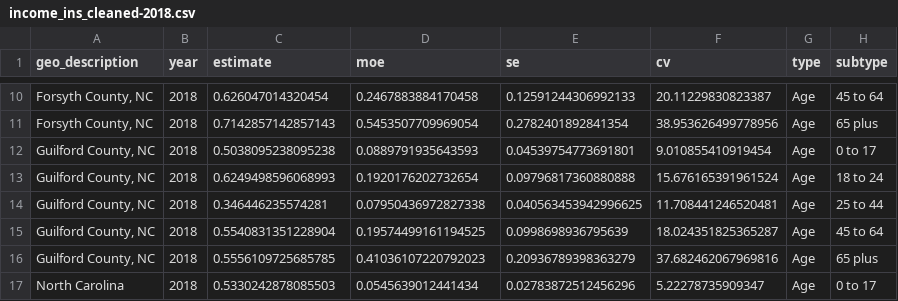
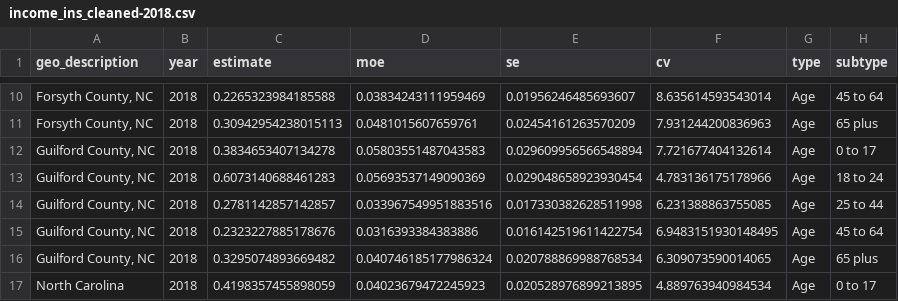
Before and after one commit to forsythfuture/income-insufficiency, a CSV file: income_ins_cleaned-2018.csv, drawn as a sheet; only a part is shown, gaps mark what is left out; the diff covers the shown part only.

```diff
--- a/income_ins_cleaned-2018.csv
+++ b/income_ins_cleaned-2018.csv
@@ -10,8 +10,8 @@ geo_description,year,estimate,moe,se,cv,type,subtype
-"Forsyth County, NC",2018,0.626047014320454,0.2467883884170458,0.12591244306992133,20.11229830823387,Age,45 to 64
-"Forsyth County, NC",2018,0.7142857142857143,0.5453507709969054,0.2782401892841354,38.953626499778956,Age,65 plus
-"Guilford County, NC",2018,0.5038095238095238,0.0889791935643593,0.04539754773691801,9.010855410919454,Age,0 to 17
-"Guilford County, NC",2018,0.6249498596068993,0.1920176202732654,0.09796817360880888,15.676165391961524,Age,18 to 24
-"Guilford County, NC",2018,0.346446235574281,0.07950436972827338,0.040563453942996625,11.708441246520481,Age,25 to 44
-"Guilford County, NC",2018,0.5540831351228904,0.19574499161194525,0.0998698936795639,18.024351825365287,Age,45 to 64
-"Guilford County, NC",2018,0.5556109725685785,0.41036107220792023,0.20936789398363279,37.682462067969816,Age,65 plus
-North Carolina,2018,0.5330242878085503,0.0545639012441434,0.02783872512456296,5.22278735909347,Age,0 to 17
+"Forsyth County, NC",2018,0.2265323984185588,0.03834243111959469,0.01956246485693607,8.635614593543014,Age,45 to 64
+"Forsyth County, NC",2018,0.30942954238015113,0.0481015607659761,0.02454161263570209,7.931244200836963,Age,65 plus
+"Guilford County, NC",2018,0.3834653407134278,0.05803551487043583,0.029609956566548894,7.721677404132614,Age,0 to 17
+"Guilford County, NC",2018,0.6073140688461283,0.05693537149090369,0.029048658923930454,4.783136175178966,Age,18 to 24
+"Guilford County, NC",2018,0.2781142857142857,0.033967549951883516,0.017330382628511998,6.231388863755085,Age,25 to 44
+"Guilford County, NC",2018,0.2323227885178676,0.0316393384383886,0.016142519611422754,6.9483151930148495,Age,45 to 64
+"Guilford County, NC",2018,0.3295074893669482,0.040746185177986324,0.020788869988768534,6.309073590014065,Age,65 plus
+North Carolina,2018,0.4198357455898059,0.04023679472245923,0.020528976899213895,4.889763940984534,Age,0 to 17
```
Also changed, not shown: 144 edited cells elsewhere in this file, 4 other files.
